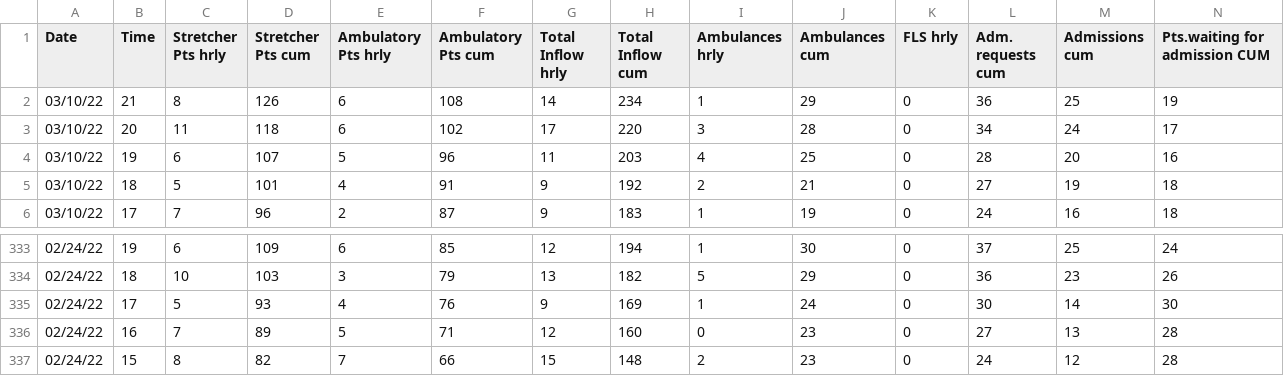
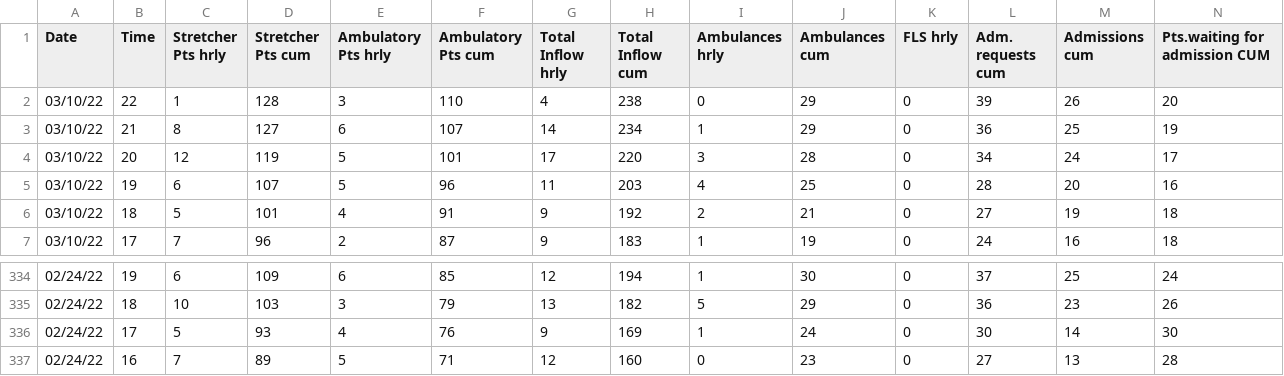
Before and after one commit to drdevinhopkins/hourly-report, a CSV file: data/recent.csv, drawn as a sheet; only a part is shown, gaps mark what is left out; removed rows and columns are numbered as before the commit, all else as after; rows hold the shown columns only; the diff names each change by its address in the sheet, - before the commit and + after, or states it on an @@ line.

```diff
--- a/data/recent.csv
+++ b/data/recent.csv
+row 2: 03/10/22 | 22 | 1 | 128 | 3 | 110 | 4 | 238 | 0 | 29 | 0 | 39 | 26 | 20
-D3 (Stretcher Pts cum): 126
+D3 (Stretcher Pts cum): 127
-F3 (Ambulatory Pts cum): 108
+F3 (Ambulatory Pts cum): 107
-C4 (Stretcher Pts hrly): 11
+C4 (Stretcher Pts hrly): 12
-D4 (Stretcher Pts cum): 118
+D4 (Stretcher Pts cum): 119
-E4 (Ambulatory Pts hrly): 6
+E4 (Ambulatory Pts hrly): 5
-F4 (Ambulatory Pts cum): 102
+F4 (Ambulatory Pts cum): 101
-row 337: 02/24/22 | 15 | 8 | 82 | 7 | 66 | 15 | 148 | 2 | 23 | 0 | 24 | 12 | 28
```
Also changed, not shown: data/current.csv, 2 other files.
